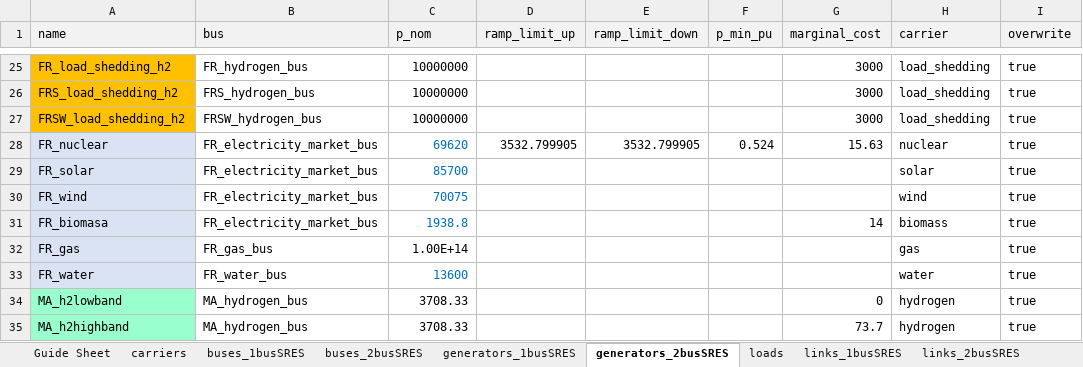
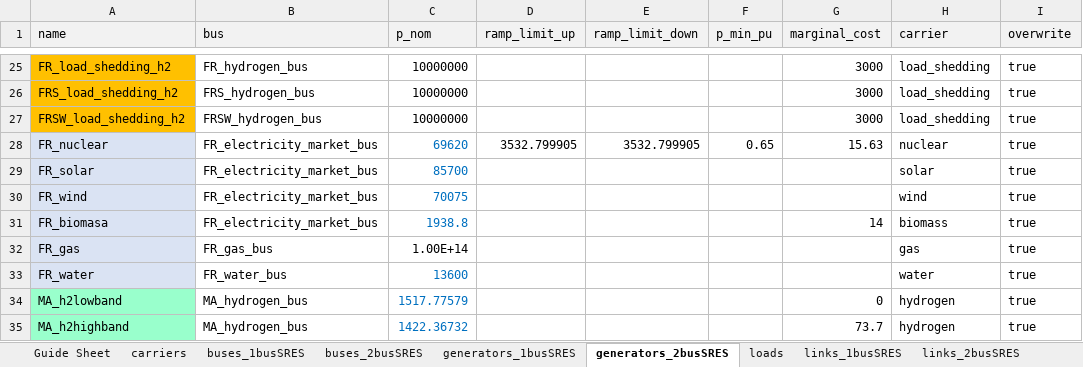
Before and after one commit to anabatres28-png/Dispatching-Project-in-PypSA, an Excel workbook: Parte III. Modelo España-Portugal-Francia/modelo_dispatching.xlsx, sheet generators_2busSRES, drawn as a sheet; only a part is shown, gaps mark what is left out; values as stored, in another font and other column widths than the file's, no borders; the diff names each change by its address in the sheet, - before the commit and + after, or states it on an @@ line.

```diff
--- a/Parte III. Modelo España-Portugal-Francia/modelo_dispatching.xlsx (sheet generators_2busSRES)
+++ b/Parte III. Modelo España-Portugal-Francia/modelo_dispatching.xlsx (sheet generators_2busSRES)
-F28 (p_min_pu): 0.524
+F28 (p_min_pu): 0.65
-C34 (p_nom): 3708.33
+C34 (p_nom): 1517.77579
-C34:C35 text colour: black
+C34:C35 text colour: #0070C0
-C35 (p_nom): 3708.33
+C35 (p_nom): 1422.36732
```
Also changed, not shown: sheet profiles, sheet generators_1busSRES, other sheet tabs, hojas_de_datos/ResultadosDispatching.xlsx, 7 other files.
